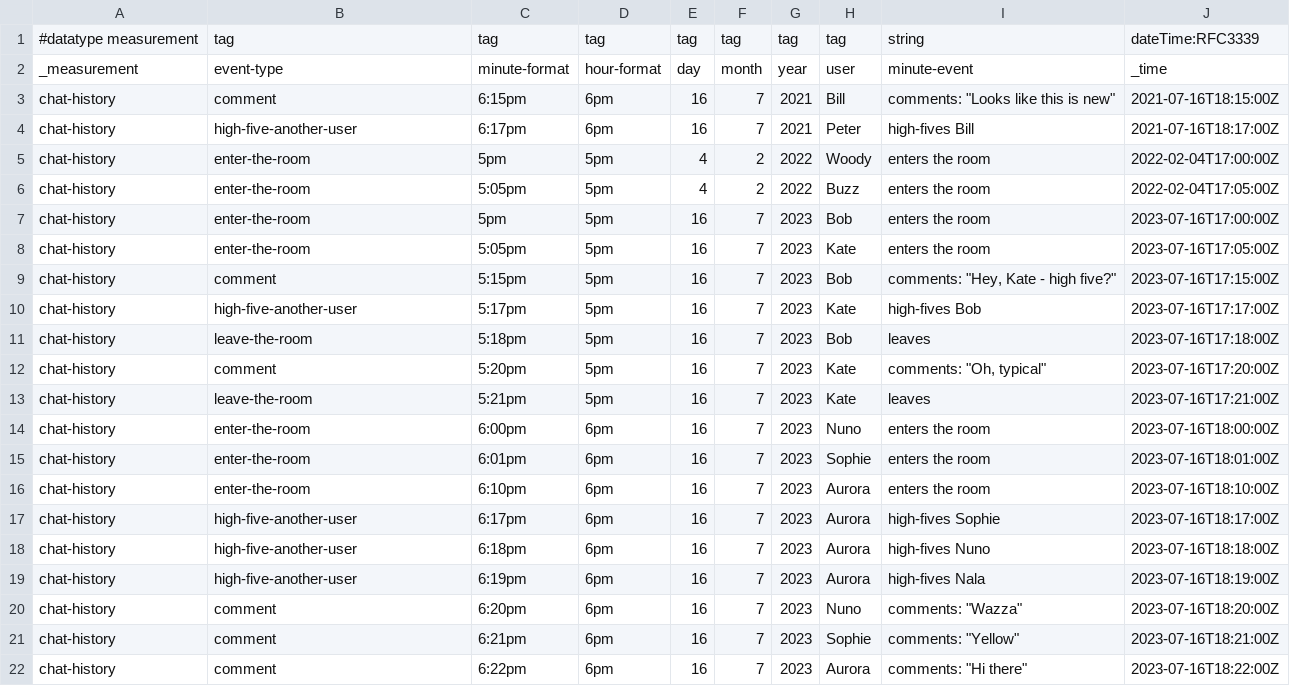
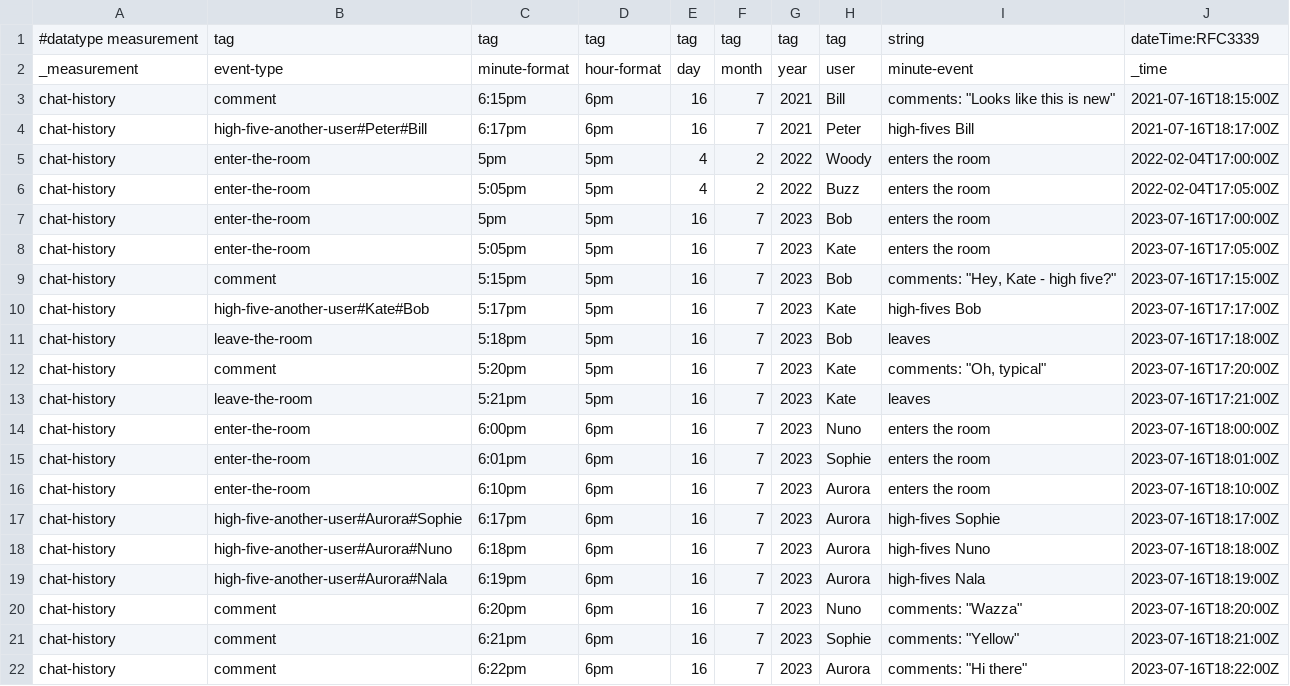
Before and after one commit to nunohpinheiro/chat-history-time-aggregation, a CSV file: influxdb/chat-history_seed.csv, drawn as a sheet; only a part is shown.

Commit message:
feat High Five Users: Change chat-history InfluxDb seed data, to match required changes

```diff
--- a/influxdb/chat-history_seed.csv
+++ b/influxdb/chat-history_seed.csv
@@ -3,3 +3,3 @@ _measurement,event-type,minute-format,hour-format,day,month,year,user,minute-eve
 chat-history,comment,6:15pm,6pm,16,7,2021,Bill,"comments: ""Looks like this is new""",2021-07-16T18:15:00Z
-chat-history,high-five-another-user,6:17pm,6pm,16,7,2021,Peter,high-fives Bill,2021-07-16T18:17:00Z
+chat-history,high-five-another-user#Peter#Bill,6:17pm,6pm,16,7,2021,Peter,high-fives Bill,2021-07-16T18:17:00Z
 chat-history,enter-the-room,5pm,5pm,4,2,2022,Woody,enters the room,2022-02-04T17:00:00Z
@@ -9,3 +9,3 @@ chat-history,enter-the-room,5:05pm,5pm,16,7,2023,Kate,enters the room,2023-07-16
 chat-history,comment,5:15pm,5pm,16,7,2023,Bob,"comments: ""Hey, Kate - high five?""",2023-07-16T17:15:00Z
-chat-history,high-five-another-user,5:17pm,5pm,16,7,2023,Kate,high-fives Bob,2023-07-16T17:17:00Z
+chat-history,high-five-another-user#Kate#Bob,5:17pm,5pm,16,7,2023,Kate,high-fives Bob,2023-07-16T17:17:00Z
 chat-history,leave-the-room,5:18pm,5pm,16,7,2023,Bob,leaves,2023-07-16T17:18:00Z
@@ -16,5 +16,5 @@ chat-history,enter-the-room,6:01pm,6pm,16,7,2023,Sophie,enters the room,2023-07-
 chat-history,enter-the-room,6:10pm,6pm,16,7,2023,Aurora,enters the room,2023-07-16T18:10:00Z
-chat-history,high-five-another-user,6:17pm,6pm,16,7,2023,Aurora,high-fives Sophie,2023-07-16T18:17:00Z
-chat-history,high-five-another-user,6:18pm,6pm,16,7,2023,Aurora,high-fives Nuno,2023-07-16T18:18:00Z
-chat-history,high-five-another-user,6:19pm,6pm,16,7,2023,Aurora,high-fives Nala,2023-07-16T18:19:00Z
+chat-history,high-five-another-user#Aurora#Sophie,6:17pm,6pm,16,7,2023,Aurora,high-fives Sophie,2023-07-16T18:17:00Z
+chat-history,high-five-another-user#Aurora#Nuno,6:18pm,6pm,16,7,2023,Aurora,high-fives Nuno,2023-07-16T18:18:00Z
+chat-history,high-five-another-user#Aurora#Nala,6:19pm,6pm,16,7,2023,Aurora,high-fives Nala,2023-07-16T18:19:00Z
 chat-history,comment,6:20pm,6pm,16,7,2023,Nuno,"comments: ""Wazza""",2023-07-16T18:20:00Z
```
